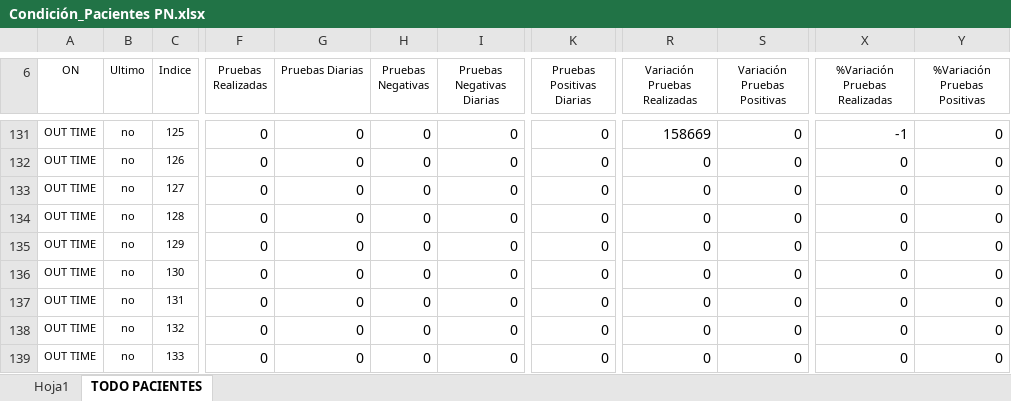
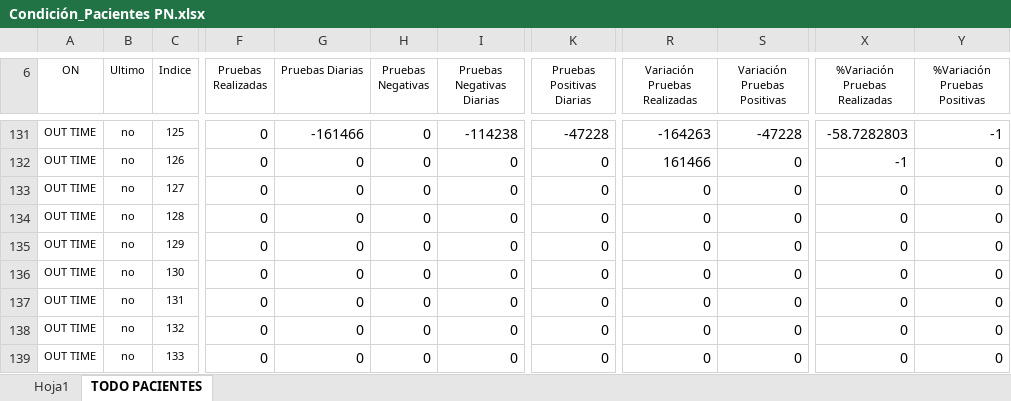
Before and after one commit to Sud-Austral/Datos_Panama, an Excel workbook: datacovidpa/Condición_Pacientes PN.xlsx, sheet TODO PACIENTES, drawn as a sheet; only a part is shown, gaps mark what is left out; values as stored, in another font and other column widths than the file's, no borders; table styles not drawn; the diff covers the shown part only; the diff names each change by its address in the sheet, - before the commit and + after, or states it on an @@ line.

```diff
--- a/datacovidpa/Condición_Pacientes PN.xlsx (sheet TODO PACIENTES)
+++ b/datacovidpa/Condición_Pacientes PN.xlsx (sheet TODO PACIENTES)
-G131 (Pruebas Diarias): 0
+G131 (Pruebas Diarias): -161466
-I131 (Pruebas Negativas Diarias): 0
+I131 (Pruebas Negativas Diarias): -114238
-K131 (Pruebas Positivas Diarias): 0
+K131 (Pruebas Positivas Diarias): -47228
-R131 (Variación Pruebas Realizadas): 158669
+R131 (Variación Pruebas Realizadas): -164263
-S131 (Variación Pruebas Positivas): 0
+S131 (Variación Pruebas Positivas): -47228
-X131 (%Variación Pruebas Realizadas): -1
+X131 (%Variación Pruebas Realizadas): -58.7282803
-Y131 (%Variación Pruebas Positivas): 0
+Y131 (%Variación Pruebas Positivas): -1
-R132 (Variación Pruebas Realizadas): 0
+R132 (Variación Pruebas Realizadas): 161466
-X132 (%Variación Pruebas Realizadas): 0
+X132 (%Variación Pruebas Realizadas): -1
```
Also changed, not shown: 53 edited cells elsewhere in this sheet, sheet Hoja1, 2 other files.
